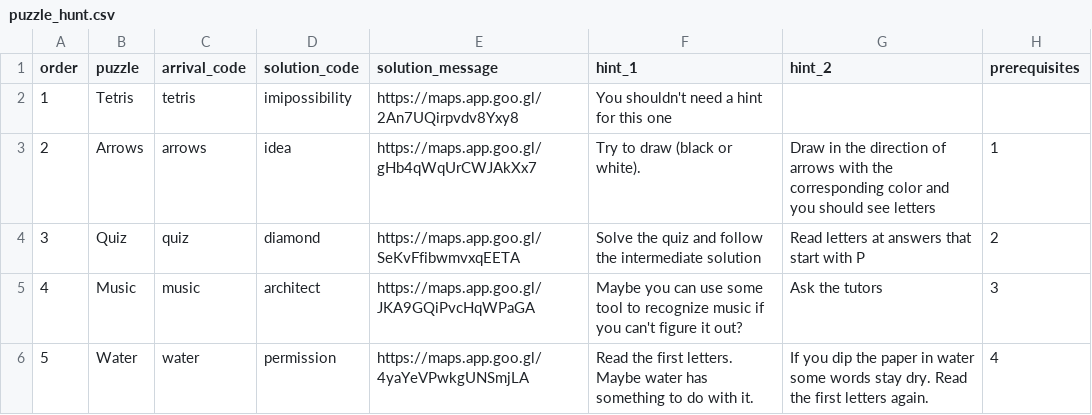
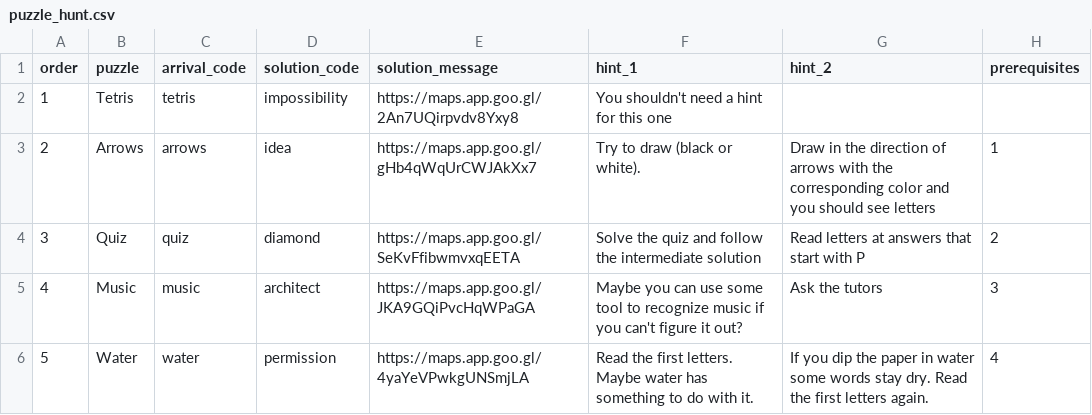
Before and after one commit to ZuzkaU/tmm-webinfo, a CSV file: puzzle_hunt.csv, drawn as a sheet; only a part is shown.

Commit message:
typo

```diff
--- a/puzzle_hunt.csv
+++ b/puzzle_hunt.csv
@@ -1,3 +1,3 @@
 order,puzzle,arrival_code,solution_code,solution_message,hint_1,hint_2,prerequisites
-1,Tetris,tetris,imipossibility,https://maps.app.goo.gl/2An7UQirpvdv8Yxy8,You shouldn't need a hint for this one,,
+1,Tetris,tetris,impossibility,https://maps.app.goo.gl/2An7UQirpvdv8Yxy8,You shouldn't need a hint for this one,,
 2,Arrows,arrows,idea,https://maps.app.goo.gl/gHb4qWqUrCWJAkXx7,Try to draw (black or white).,Draw in the direction of arrows with the corresponding color and you should see letters,1
```
